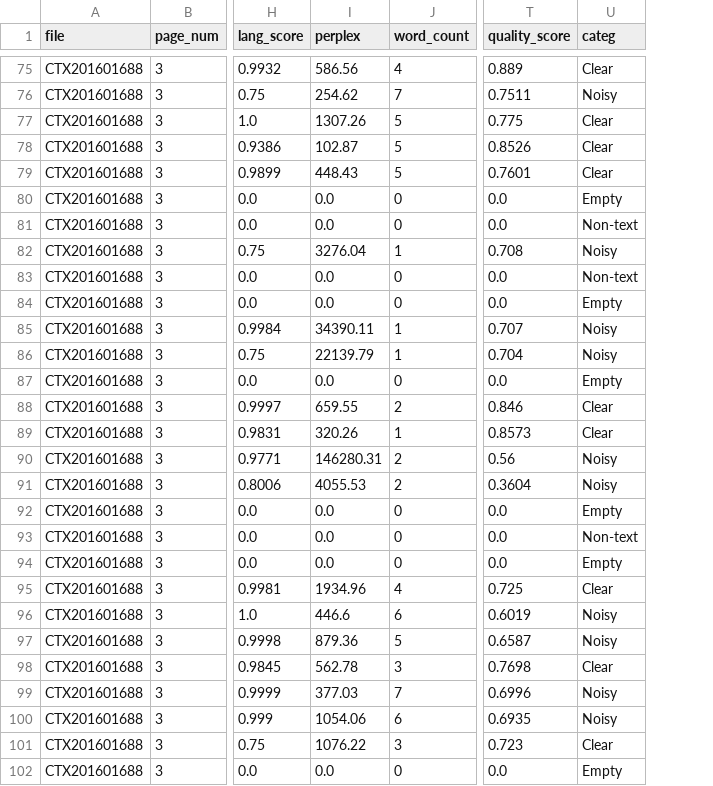
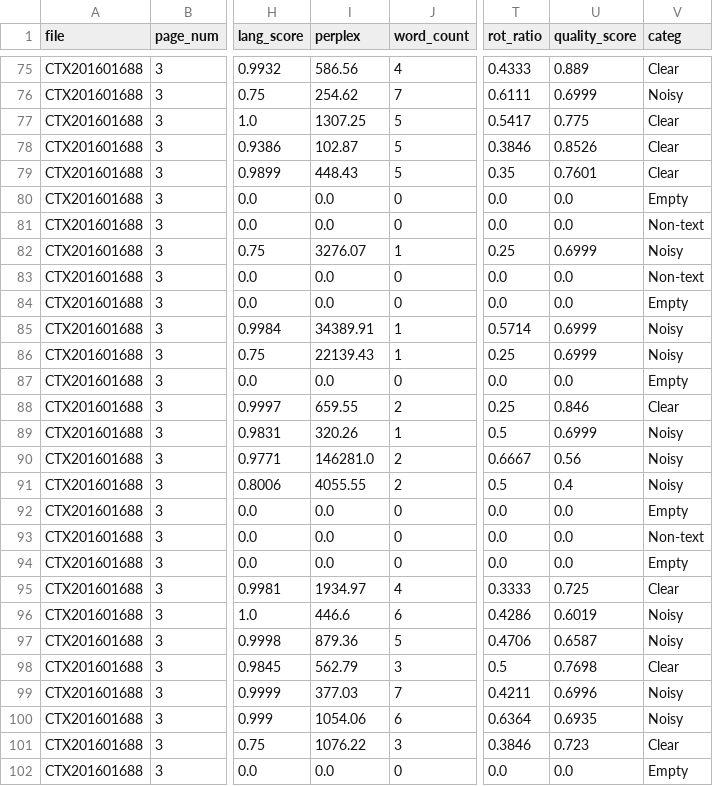
Before and after one commit to ufal/atrium-alto-postprocess, a CSV file: data_samples/DOC_LINE_GPT_CATEG/CTX201601688.csv, drawn as a sheet; only a part is shown, gaps mark what is left out; addresses are those after the commit; the diff covers the shown part only; the diff names each change by its address in the sheet, - before the commit and + after, or states it on an @@ line.

```diff
--- a/data_samples/DOC_LINE_GPT_CATEG/CTX201601688.csv
+++ b/data_samples/DOC_LINE_GPT_CATEG/CTX201601688.csv
+column T (rot_ratio), rows 75-102: 0.4333 | 0.6111 | 0.5417 | 0.3846 | 0.35 | 0.0 | 0.0 | 0.25 | 0.0 | 0.0 | 0.5714 | 0.25 | 0.0 | 0.25 | 0.5 | 0.6667 | 0.5 | 0.0 | 0.0 | 0.0 | 0.3333 | 0.4286 | 0.4706 | 0.5 | 0.4211 | 0.6364 | 0.3846 | 0.0
-U76 (quality_score): 0.7511
+U76 (quality_score): 0.6999
-I77 (perplex): 1307.26
+I77 (perplex): 1307.25
-I82 (perplex): 3276.04
+I82 (perplex): 3276.07
-U82 (quality_score): 0.708
+U82 (quality_score): 0.6999
-I85 (perplex): 34390.11
+I85 (perplex): 34389.91
-U85 (quality_score): 0.707
+U85 (quality_score): 0.6999
-I86 (perplex): 22139.79
+I86 (perplex): 22139.43
-U86 (quality_score): 0.704
+U86 (quality_score): 0.6999
-U89 (quality_score): 0.8573
+U89 (quality_score): 0.6999
-V89 (categ): Clear
+V89 (categ): Noisy
-I90 (perplex): 146280.31
+I90 (perplex): 146281.0
-I91 (perplex): 4055.53
+I91 (perplex): 4055.55
-U91 (quality_score): 0.3604
+U91 (quality_score): 0.4
-I95 (perplex): 1934.96
+I95 (perplex): 1934.97
-I98 (perplex): 562.78
+I98 (perplex): 562.79
```
Also changed, not shown: 67 edited cells elsewhere in this file, data_samples/DOC_LINE_GPT_CATEG/CTX201405311.csv, 1 other file.
